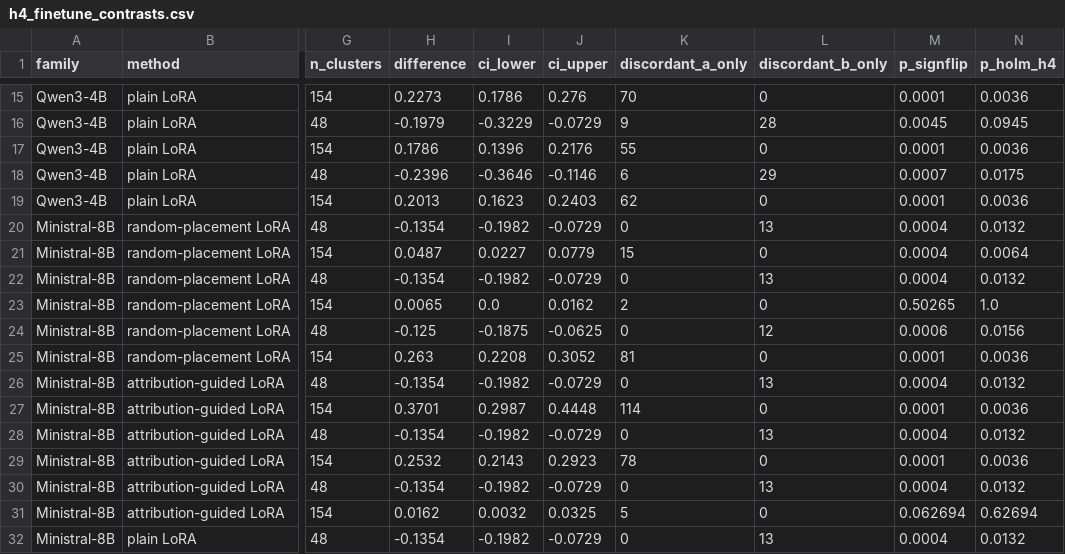
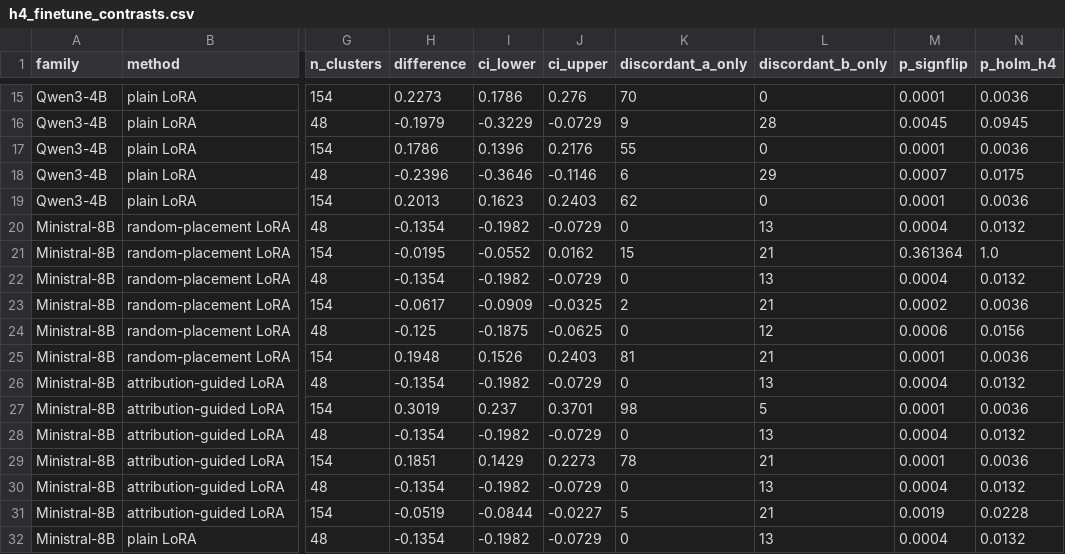
Before and after one commit to DevDaring/Finetune_AgriFair, a CSV file: results_submission1_tmlr/analysis/h4_finetune_contrasts.csv, drawn as a sheet; only a part is shown, gaps mark what is left out; the diff covers the shown part only; the diff names each change by its address in the sheet, - before the commit and + after, or states it on an @@ line.

```diff
--- a/results_submission1_tmlr/analysis/h4_finetune_contrasts.csv
+++ b/results_submission1_tmlr/analysis/h4_finetune_contrasts.csv
-H21 (difference): 0.0487
+H21 (difference): -0.0195
-I21 (ci_lower): 0.0227
+I21 (ci_lower): -0.0552
-J21 (ci_upper): 0.0779
+J21 (ci_upper): 0.0162
-L21 (discordant_b_only): 0
+L21 (discordant_b_only): 21
-M21 (p_signflip): 0.0004
+M21 (p_signflip): 0.361364
-N21 (p_holm_h4): 0.0064
+N21 (p_holm_h4): 1.0
-H23 (difference): 0.0065
+H23 (difference): -0.0617
-I23 (ci_lower): 0.0
+I23 (ci_lower): -0.0909
-J23 (ci_upper): 0.0162
+J23 (ci_upper): -0.0325
-L23 (discordant_b_only): 0
+L23 (discordant_b_only): 21
-M23 (p_signflip): 0.50265
+M23 (p_signflip): 0.0002
-N23 (p_holm_h4): 1.0
+N23 (p_holm_h4): 0.0036
-H25 (difference): 0.263
+H25 (difference): 0.1948
-I25 (ci_lower): 0.2208
+I25 (ci_lower): 0.1526
-J25 (ci_upper): 0.3052
+J25 (ci_upper): 0.2403
-L25 (discordant_b_only): 0
+L25 (discordant_b_only): 21
-H27 (difference): 0.3701
+H27 (difference): 0.3019
-I27 (ci_lower): 0.2987
+I27 (ci_lower): 0.237
-J27 (ci_upper): 0.4448
+J27 (ci_upper): 0.3701
-K27 (discordant_a_only): 114
+K27 (discordant_a_only): 98
-L27 (discordant_b_only): 0
+L27 (discordant_b_only): 5
-H29 (difference): 0.2532
+H29 (difference): 0.1851
-I29 (ci_lower): 0.2143
+I29 (ci_lower): 0.1429
-J29 (ci_upper): 0.2923
+J29 (ci_upper): 0.2273
-L29 (discordant_b_only): 0
+L29 (discordant_b_only): 21
-H31 (difference): 0.0162
+H31 (difference): -0.0519
-I31 (ci_lower): 0.0032
+I31 (ci_lower): -0.0844
-J31 (ci_upper): 0.0325
+J31 (ci_upper): -0.0227
-L31 (discordant_b_only): 0
+L31 (discordant_b_only): 21
-M31 (p_signflip): 0.062694
+M31 (p_signflip): 0.0019
-N31 (p_holm_h4): 0.62694
+N31 (p_holm_h4): 0.0228
```
Also changed, not shown: 14 edited cells elsewhere in this file, results_submission1_tmlr/analysis/followups.csv, results_submission1_tmlr/analysis/h2_gap_axis.csv, 26 other files.
